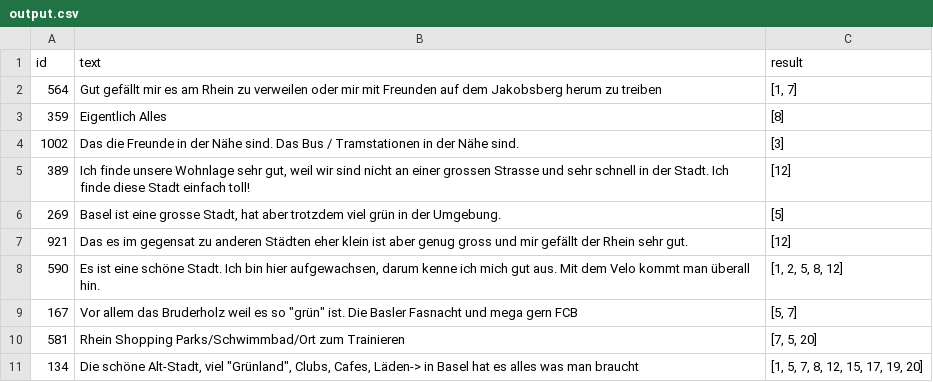
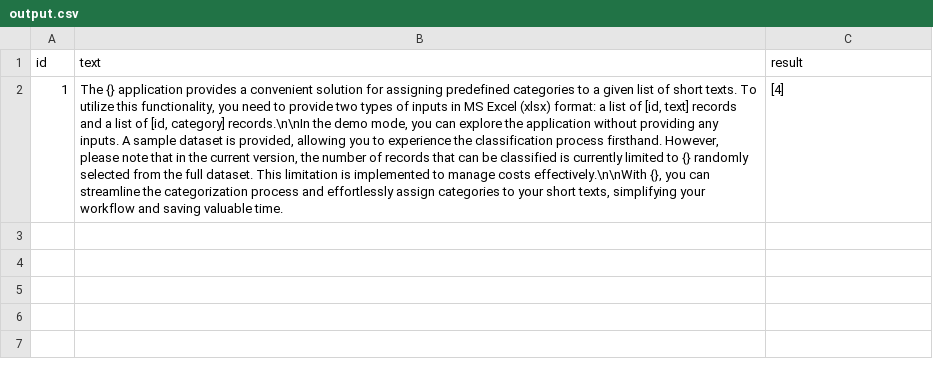
Before and after one commit to lcalmbach/classify-gpt, a CSV file: output.csv, drawn as a sheet; removed rows and columns are numbered as before the commit, all else as after; the diff names each change by its address in the sheet, - before the commit and + after, or states it on an @@ line.

```diff
--- a/output.csv
+++ b/output.csv
-row 2: 564 | Gut gefällt mir es am Rhein zu verweilen oder mir mit Freunden auf dem Jakobsberg herum zu treiben | [1, 7]
-row 3: 359 | Eigentlich Alles | [8]
-row 4: 1002 | Das die Freunde in der Nähe sind. Das Bus / Tramstationen in der Nähe sind. | [3]
-row 5: 389 | Ich finde unsere Wohnlage sehr gut, weil wir sind nicht an einer grossen Strasse und sehr schnell in der Stadt. Ich finde diese Stadt einfach toll! | [12]
-row 6: 269 | Basel ist eine grosse Stadt, hat aber trotzdem viel grün in der Umgebung. | [5]
-row 7: 921 | Das es im gegensat zu anderen Städten eher klein ist aber genug gross und mir gefällt der Rhein sehr gut. | [12]
-row 8: 590 | Es ist eine schöne Stadt. Ich bin hier aufgewachsen, darum kenne ich mich gut aus. Mit dem Velo kommt man überall hin. | [1, 2, 5, 8, 12]
-row 9: 167 | Vor allem das Bruderholz weil es so "grün" ist. Die Basler Fasnacht und mega gern FCB | [5, 7]
-row 10: 581 | Rhein Shopping Parks/Schwimmbad/Ort zum Trainieren | [7, 5, 20]
-row 11: 134 | Die schöne Alt-Stadt, viel "Grünland", Clubs, Cafes, Läden-> in Basel hat es alles was man braucht | [1, 5, 7, 8, 12, 15, 17, 19, 20]
+row 2: 1 | The {} application provides a convenient solution for assigning predefined categories to a given list of short texts. To utilize this functionality, you need to provide two types of inputs in MS Excel (xlsx) format: a list of [id, text] records and a list of [id, category] records.\n\nIn the demo mode, you can explore the application without providing any inputs. A sample dataset is provided, allowing you to experience the classification process firsthand. However, please note that in the current version, the number of records that can be classified is currently limited to {} randomly selected from the full dataset. This limitation is implemented to manage costs effectively.\n\nWith {}, you can streamline the categorization process and effortlessly assign categories to your short texts, simplifying your workflow and saving valuable time. | [4]
```
Also changed, not shown: 4 other files.
